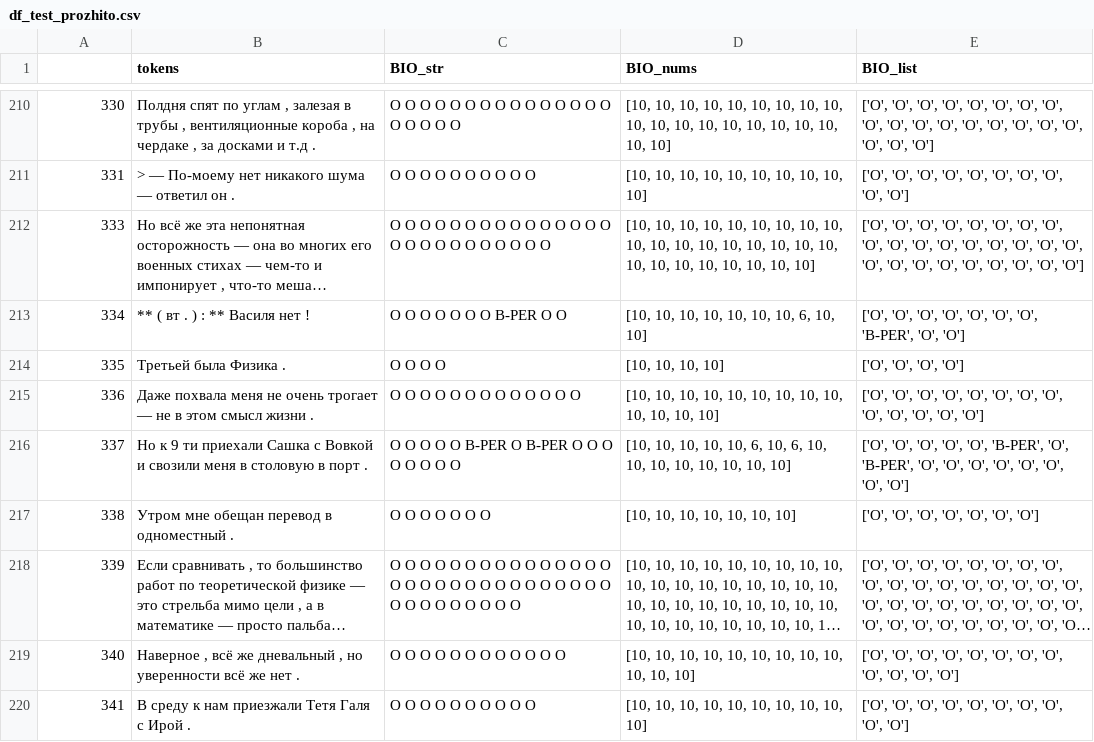
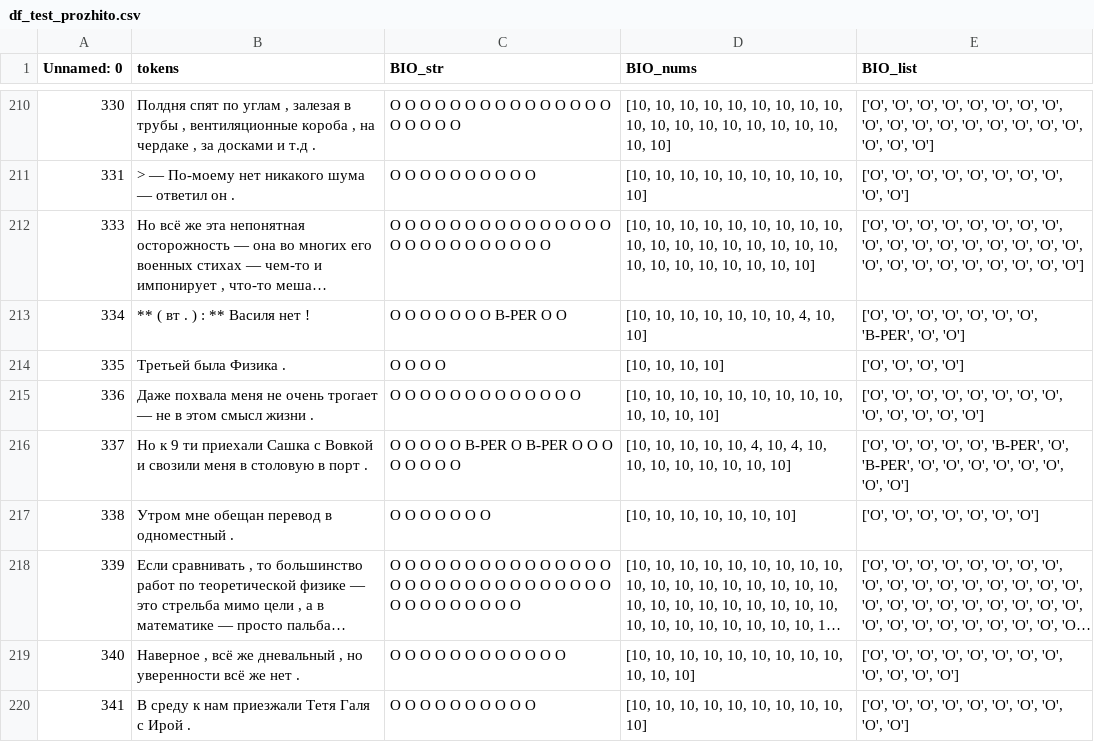
Before and after one commit to tatnashev/prozhito, a CSV file: prozhito_data/df_test_prozhito.csv, drawn as a sheet; only a part is shown, gaps mark what is left out; long unchanged cells end in …; the diff covers the shown part only; the diff names each change by its address in the sheet, - before the commit and + after, or states it on an @@ line.

```diff
--- a/prozhito_data/df_test_prozhito.csv
+++ b/prozhito_data/df_test_prozhito.csv
-A1: (empty)
+A1: Unnamed: 0
-D213 (BIO_nums): [10, 10, 10, 10, 10, 10, 10, 6, 10, 10]
+D213 (BIO_nums): [10, 10, 10, 10, 10, 10, 10, 4, 10, 10]
-D216 (BIO_nums): …10, 10, 6, 10, 6, 10, 10,…
+D216 (BIO_nums): …10, 10, 4, 10, 4, 10, 10,…
```
Also changed, not shown: 54 edited cells elsewhere in this file, prozhito_data/df_train_prozhito.csv, prozhito_data/df_val_prozhito.csv.
